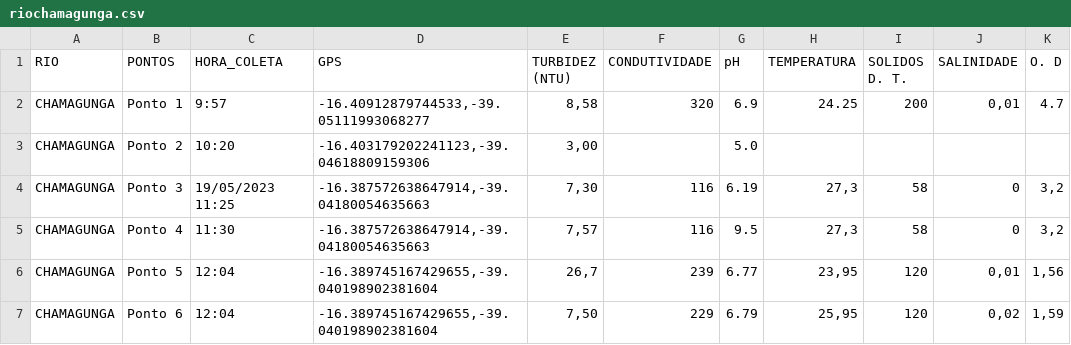
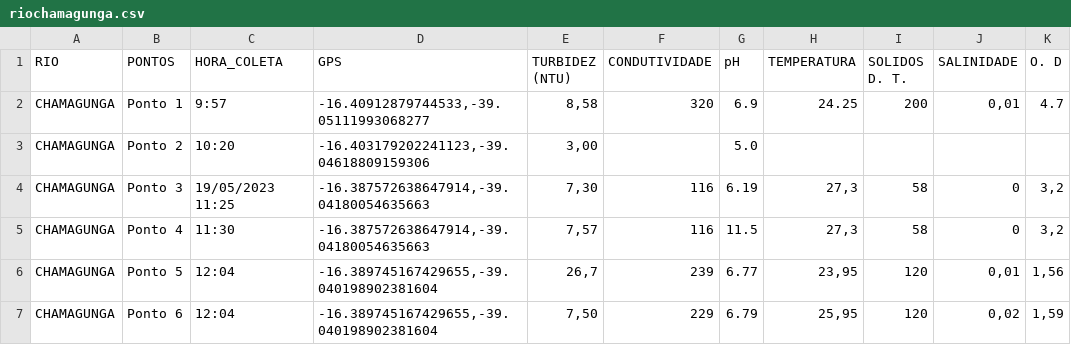
Before and after one commit to vinisaraiva/chamagunga, a CSV file: riochamagunga.csv, drawn as a sheet; only a part is shown; the diff names each change by its address in the sheet, - before the commit and + after, or states it on an @@ line.

Commit message:
Update riochamagunga.csv

```diff
--- a/riochamagunga.csv
+++ b/riochamagunga.csv
-G5 (pH): 9.5
+G5 (pH): 11.5
```
